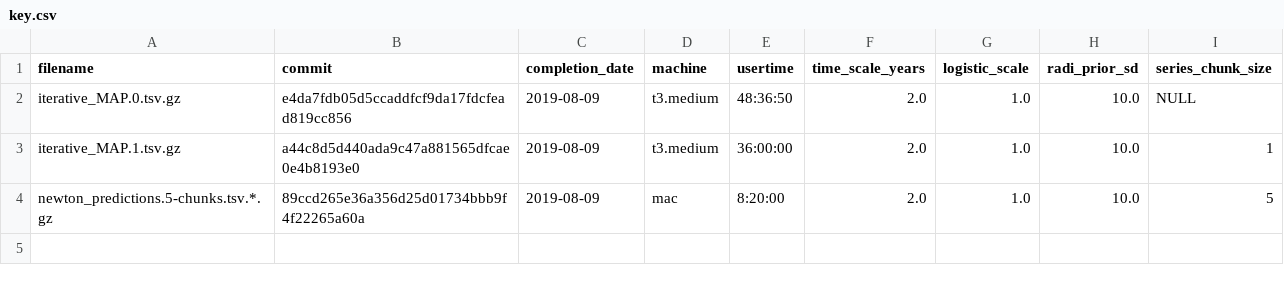
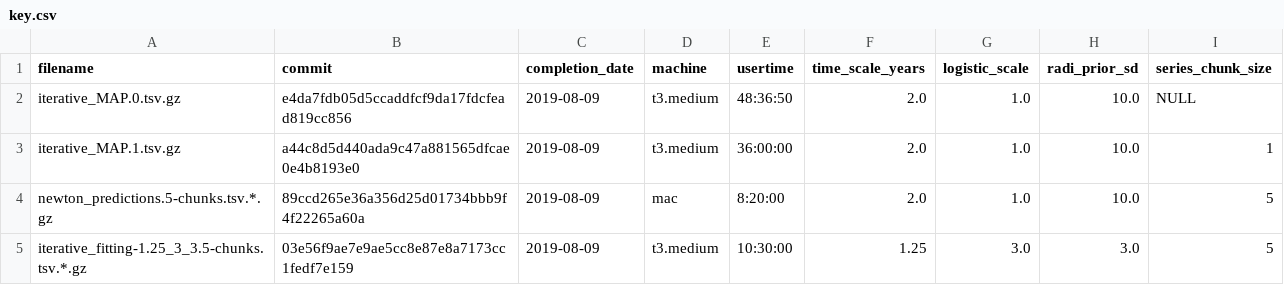
Before and after one commit to yl3/dota2, a CSV file: fitted/key.csv, drawn as a sheet.

Commit message:
Add results from proper prior selection

```diff
--- a/fitted/key.csv
+++ b/fitted/key.csv
@@ -4 +4,2 @@ iterative_MAP.1.tsv.gz	a44c8d5d440ada9c47a881565dfcae0e4b8193e0	2019-08-09	t3.me
 newton_predictions.5-chunks.tsv.*.gz	89ccd265e36a356d25d01734bbb9f4f22265a60a	2019-08-09	mac	8:20:00	2.0	1.0	10.0	5
+iterative_fitting-1.25_3_3.5-chunks.tsv.*.gz	03e56f9ae7e9ae5cc8e87e8a7173cc1fedf7e159	2019-08-09	t3.medium	10:30:00	1.25	3.0	3.0	5
```
Also changed, not shown: 3 other files.
